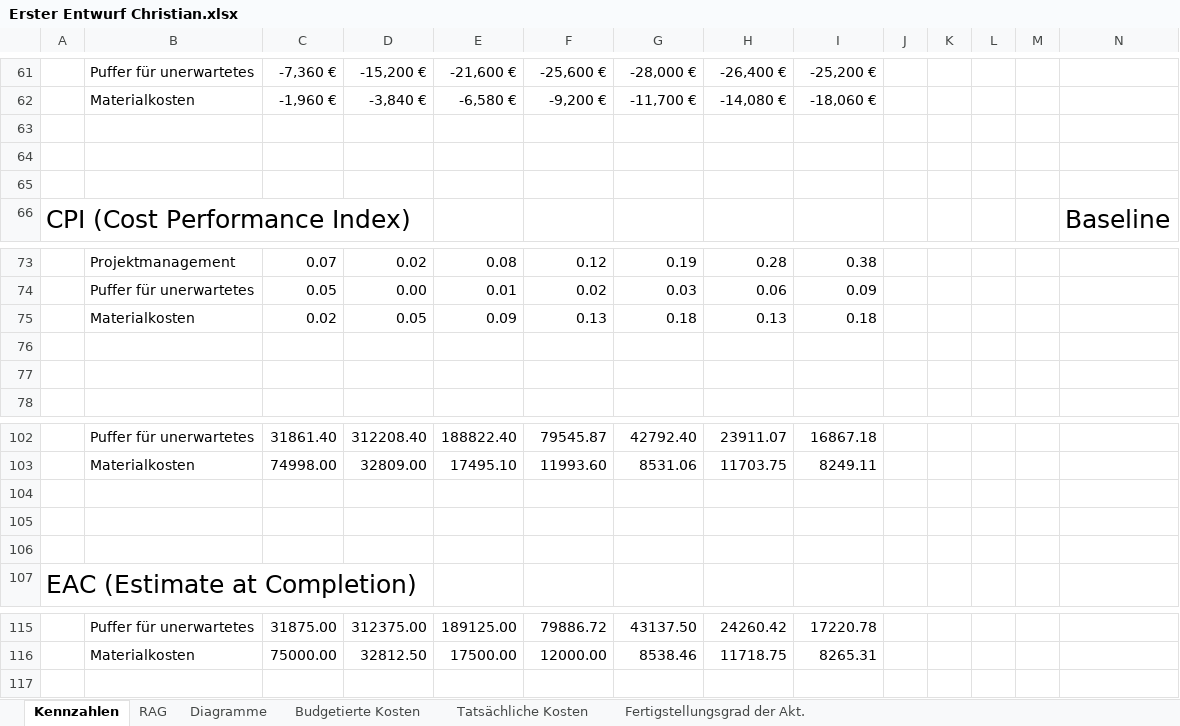
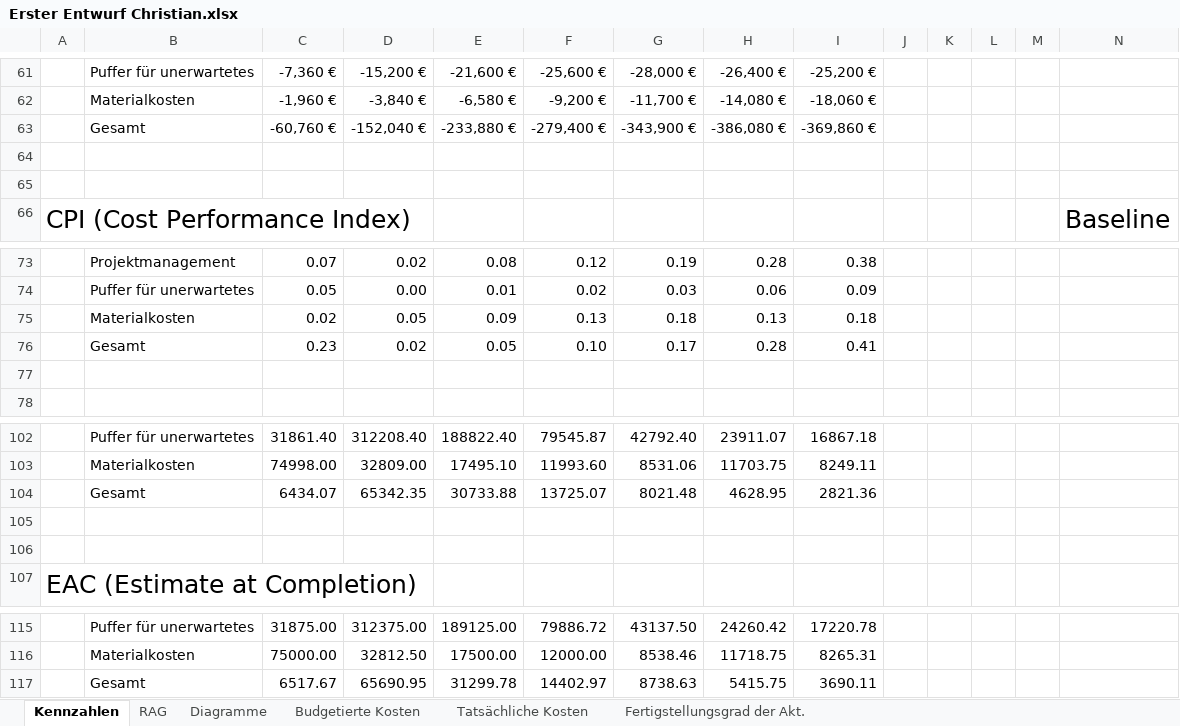
Before and after one commit to DanielBenesch/swpbc, an Excel workbook: Lab1/Erster Entwurf Christian.xlsx, sheet Kennzahlen, drawn as a sheet; only a part is shown, gaps mark what is left out; values as stored, in another font and other column widths than the file's, no borders; table styles not drawn; rows hold the shown columns only; the diff covers the shown part only; the diff names each change by its address in the sheet, - before the commit and + after, or states it on an @@ line.

Commit message:
Added Gesamt line in Kennzahlen, known issue described in TODO.txt

```diff
--- a/Lab1/Erster Entwurf Christian.xlsx (sheet Kennzahlen)
+++ b/Lab1/Erster Entwurf Christian.xlsx (sheet Kennzahlen)
-row 63: (empty)
+row 63:  | Gesamt | -60,760 € | -152,040 € | -233,880 € | -279,400 € | -343,900 € | -386,080 € | -369,860 €
-row 76: (empty)
+row 76:  | Gesamt | 0.23 | 0.02 | 0.05 | 0.10 | 0.17 | 0.28 | 0.41
-row 104: (empty)
+row 104:  | Gesamt | 6434.07 | 65342.35 | 30733.88 | 13725.07 | 8021.48 | 4628.95 | 2821.36
+row 117:  | Gesamt | 6517.67 | 65690.95 | 31299.78 | 14402.97 | 8738.63 | 5415.75 | 3690.11
```
Also changed, not shown: 1 added row, 1 removed row and 33 edited cells elsewhere in this sheet, sheet RAG, formulas that keep their value, charts or pictures, 1 other file.
